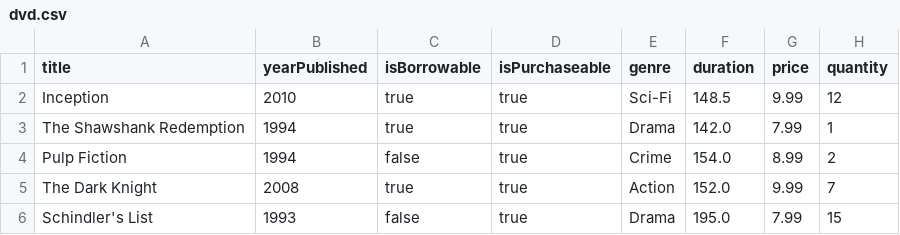
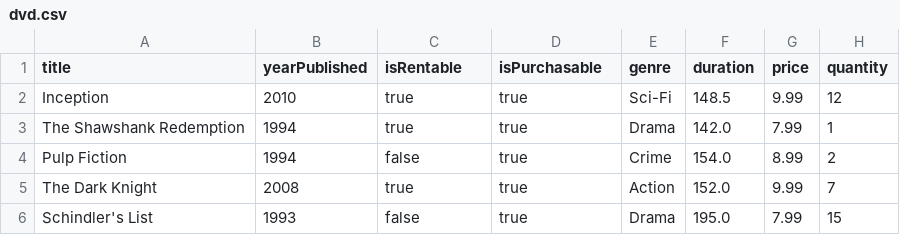
Before and after one commit to ahan10/LibManager, a CSV file: database/dvd.csv, drawn as a sheet; only a part is shown.

Commit message:
[FIX] changed isBorrowable to isRentable for consistency

```diff
--- a/database/dvd.csv
+++ b/database/dvd.csv
@@ -1,2 +1,2 @@
-title,yearPublished,isBorrowable,isPurchaseable,genre,duration,price,quantity
+title,yearPublished,isRentable,isPurchasable,genre,duration,price,quantity
 Inception,2010,true,true,Sci-Fi,148.5,9.99,12
```
Also changed, not shown: 1 other file.
